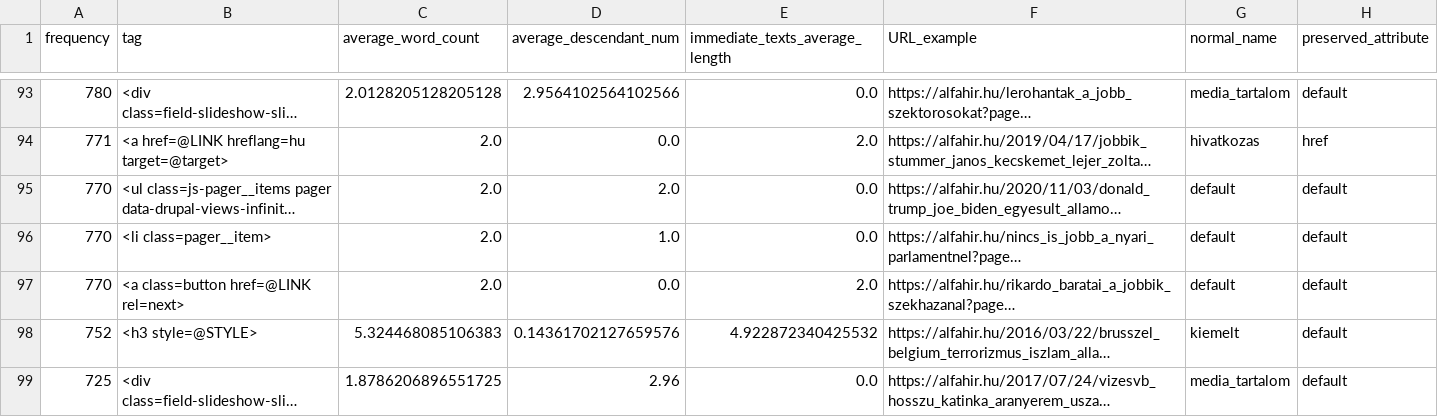
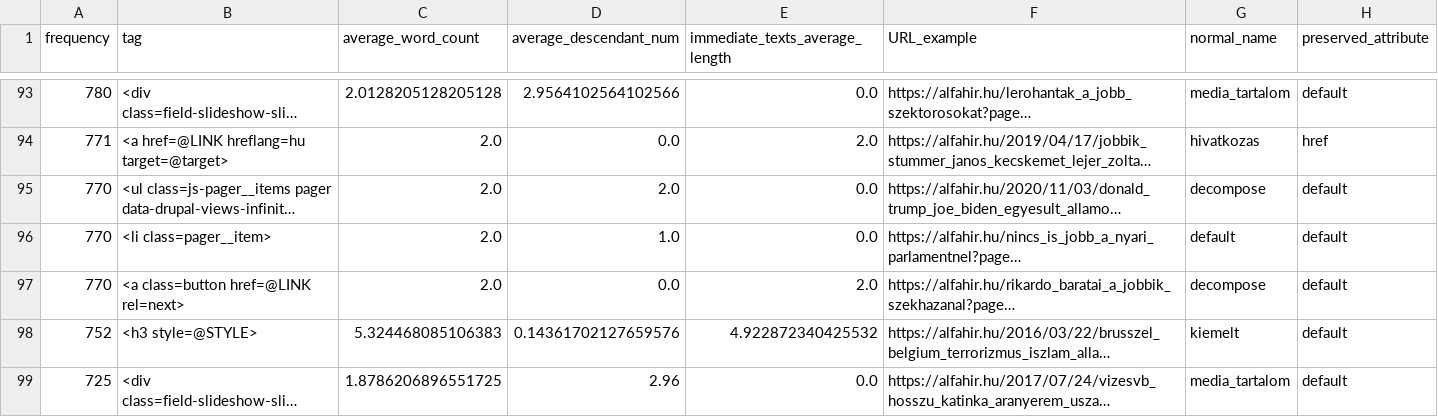
Before and after one commit to ELTE-DH/HTML2TEI, a TSV file: configs/alfahir/alfahir_text_tags_normal.tsv, drawn as a sheet; only a part is shown, gaps mark what is left out; long unchanged cells end in …; the diff names each change by its address in the sheet, - before the commit and + after, or states it on an @@ line.

Commit message:
invalid p - outside body - fix

```diff
--- a/configs/alfahir/alfahir_text_tags_normal.tsv
+++ b/configs/alfahir/alfahir_text_tags_normal.tsv
-G95 (normal_name): default
+G95 (normal_name): decompose
-G97 (normal_name): default
+G97 (normal_name): decompose
```
